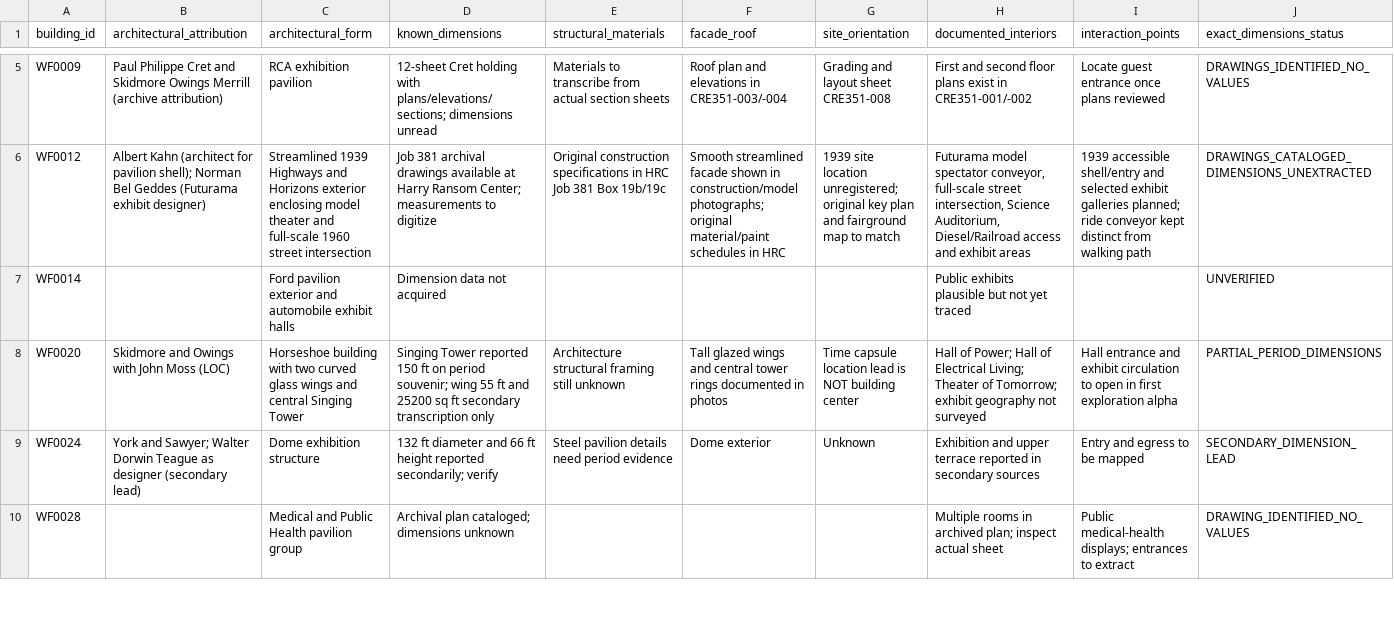
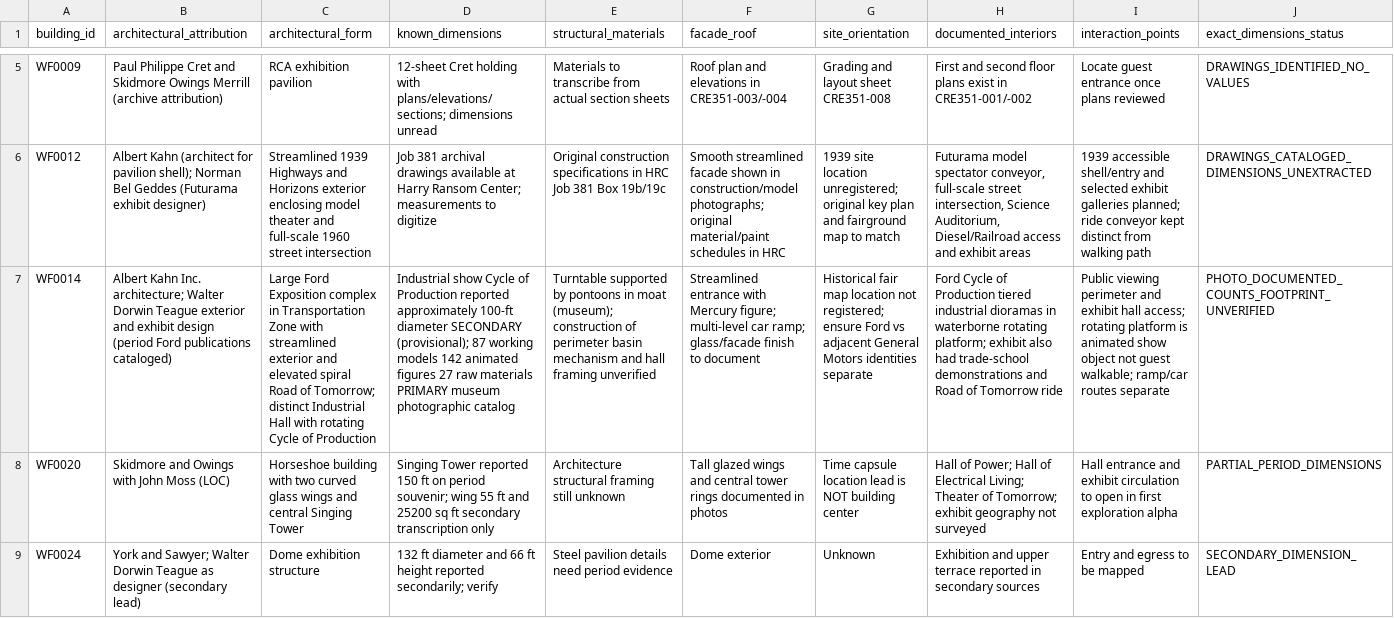
Before and after one commit to cameronprops/TheFlushingMeadowProject, a CSV file: catalog/building_details.csv, drawn as a sheet; only a part is shown, gaps mark what is left out; the shorter side is filled out with more unchanged rows; the diff covers the shown part only; the diff names each change by its address in the sheet, - before the commit and + after, or states it on an @@ line.

Commit message:
research(fmp): specify 1939 Ford industrial hall and revolving waterborne diorama exhibit

```diff
--- a/catalog/building_details.csv
+++ b/catalog/building_details.csv
-B7 (architectural_attribution): (empty)
+B7 (architectural_attribution): Albert Kahn Inc. architecture; Walter Dorwin Teague exterior and exhibit design (period Ford publications cataloged)
-C7 (architectural_form): Ford pavilion exterior and automobile exhibit halls
+C7 (architectural_form): Large Ford Exposition complex in Transportation Zone with streamlined exterior and elevated spiral Road of Tomorrow; distinct Industrial Hall with rotating Cycle of Production
-D7 (known_dimensions): Dimension data not acquired
+D7 (known_dimensions): Industrial show Cycle of Production reported approximately 100-ft diameter SECONDARY (provisional); 87 working models 142 animated figures 27 raw materials PRIMARY museum photographic catalog
-E7 (structural_materials): (empty)
+E7 (structural_materials): Turntable supported by pontoons in moat (museum); construction of perimeter basin mechanism and hall framing unverified
-F7 (facade_roof): (empty)
+F7 (facade_roof): Streamlined entrance with Mercury figure; multi-level car ramp; glass/facade finish to document
-G7 (site_orientation): (empty)
+G7 (site_orientation): Historical fair map location not registered; ensure Ford vs adjacent General Motors identities separate
-H7 (documented_interiors): Public exhibits plausible but not yet traced
+H7 (documented_interiors): Ford Cycle of Production tiered industrial dioramas in waterborne rotating platform; exhibit also had trade-school demonstrations and Road of Tomorrow ride
-I7 (interaction_points): (empty)
+I7 (interaction_points): Public viewing perimeter and exhibit hall access; rotating platform is animated show object not guest walkable; ramp/car routes separate
-J7 (exact_dimensions_status): UNVERIFIED
+J7 (exact_dimensions_status): PHOTO_DOCUMENTED_COUNTS_FOOTPRINT_UNVERIFIED
```
Also changed, not shown: 3 edited cells elsewhere in this file.
